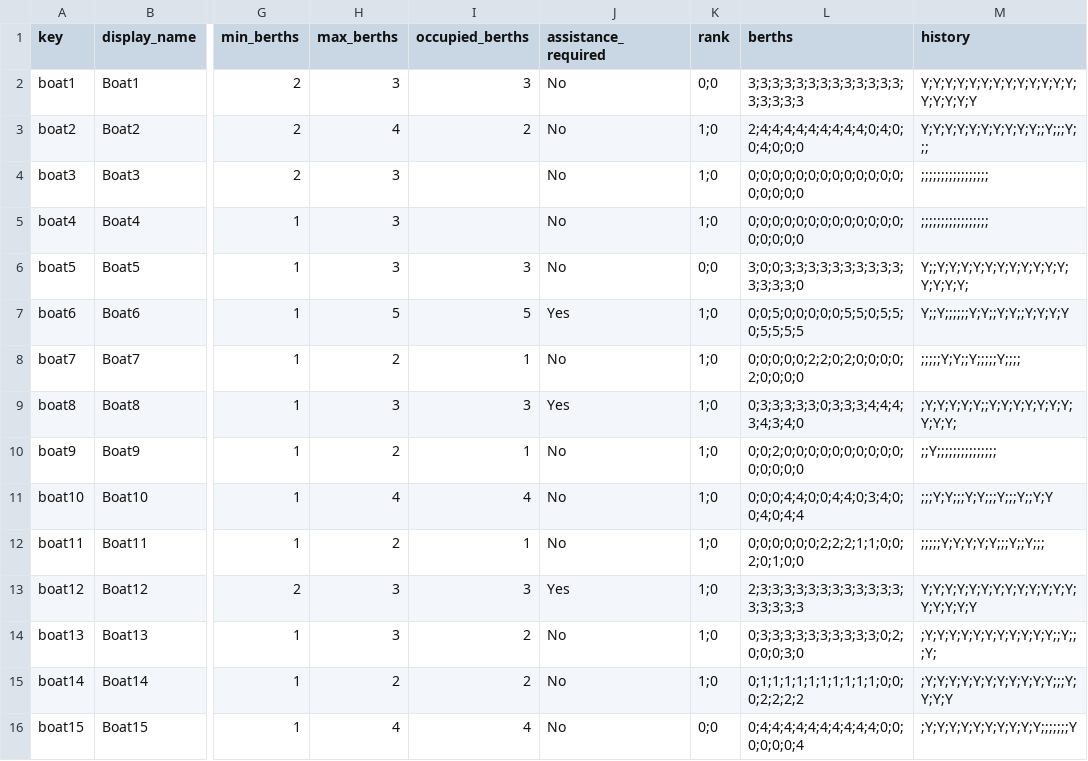
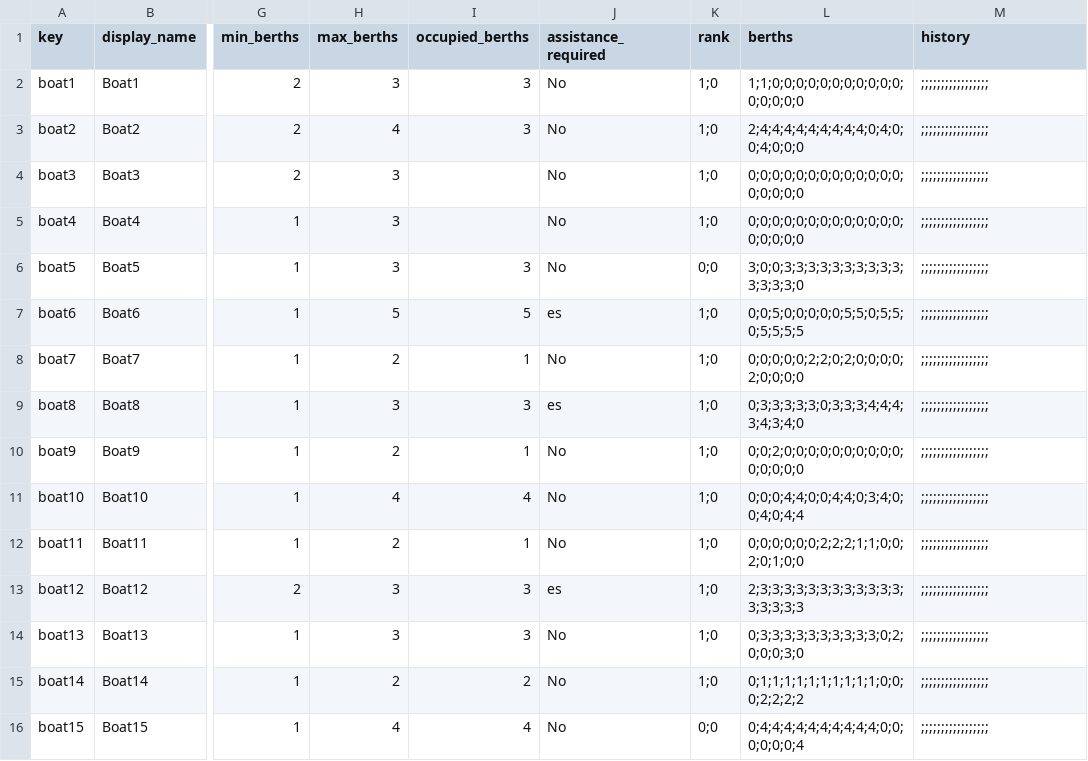
Before and after one commit to t3moses/JAWS, a CSV file: Libraries/Fleet/data/fleet_data backup.csv, drawn as a sheet; only a part is shown, gaps mark what is left out; the diff names each change by its address in the sheet, - before the commit and + after, or states it on an @@ line.

Commit message:
WA_0_19
Added commitment to crew rank.

```diff
--- a/Libraries/Fleet/data/fleet_data backup.csv
+++ b/Libraries/Fleet/data/fleet_data backup.csv
-K2 (rank): 0;0
+K2 (rank): 1;0
-L2 (berths): 3;3;3;3;3;3;3;3;3;3;3;3;3;3;3;3;3;3
+L2 (berths): 1;1;0;0;0;0;0;0;0;0;0;0;0;0;0;0;0;0
-M2 (history): Y;Y;Y;Y;Y;Y;Y;Y;Y;Y;Y;Y;Y;Y;Y;Y;Y;Y
+M2 (history): ;;;;;;;;;;;;;;;;;
-I3 (occupied_berths): 2
+I3 (occupied_berths): 3
-M3 (history): Y;Y;Y;Y;Y;Y;Y;Y;Y;Y;;Y;;;Y;;;
+M3 (history): ;;;;;;;;;;;;;;;;;
-M6 (history): Y;;Y;Y;Y;Y;Y;Y;Y;Y;Y;Y;Y;Y;Y;Y;Y;
+M6 (history): ;;;;;;;;;;;;;;;;;
-J7 (assistance_required): Yes
+J7 (assistance_required): es
-M7 (history): Y;;Y;;;;;;Y;Y;;Y;Y;;Y;Y;Y;Y
+M7 (history): ;;;;;;;;;;;;;;;;;
-M8 (history): ;;;;;Y;Y;;Y;;;;;Y;;;;
+M8 (history): ;;;;;;;;;;;;;;;;;
-J9 (assistance_required): Yes
+J9 (assistance_required): es
-M9 (history): ;Y;Y;Y;Y;Y;;Y;Y;Y;Y;Y;Y;Y;Y;Y;Y;
+M9 (history): ;;;;;;;;;;;;;;;;;
-M10 (history): ;;Y;;;;;;;;;;;;;;;
+M10 (history): ;;;;;;;;;;;;;;;;;
-M11 (history): ;;;Y;Y;;;Y;Y;;;Y;;;Y;;Y;Y
+M11 (history): ;;;;;;;;;;;;;;;;;
-M12 (history): ;;;;;Y;Y;Y;Y;Y;;;Y;;Y;;;
+M12 (history): ;;;;;;;;;;;;;;;;;
-J13 (assistance_required): Yes
+J13 (assistance_required): es
-M13 (history): Y;Y;Y;Y;Y;Y;Y;Y;Y;Y;Y;Y;Y;Y;Y;Y;Y;Y
+M13 (history): ;;;;;;;;;;;;;;;;;
-I14 (occupied_berths): 2
+I14 (occupied_berths): 3
-M14 (history): ;Y;Y;Y;Y;Y;Y;Y;Y;Y;Y;Y;;Y;;;Y;
+M14 (history): ;;;;;;;;;;;;;;;;;
-M15 (history): ;Y;Y;Y;Y;Y;Y;Y;Y;Y;Y;Y;;;Y;Y;Y;Y
+M15 (history): ;;;;;;;;;;;;;;;;;
-M16 (history): ;Y;Y;Y;Y;Y;Y;Y;Y;Y;Y;;;;;;;Y
+M16 (history): ;;;;;;;;;;;;;;;;;
```
Also changed, not shown: Libraries/Fleet/data/fleet_data.csv, Libraries/Squad/data/squad_data backup.csv, 27 other files.
